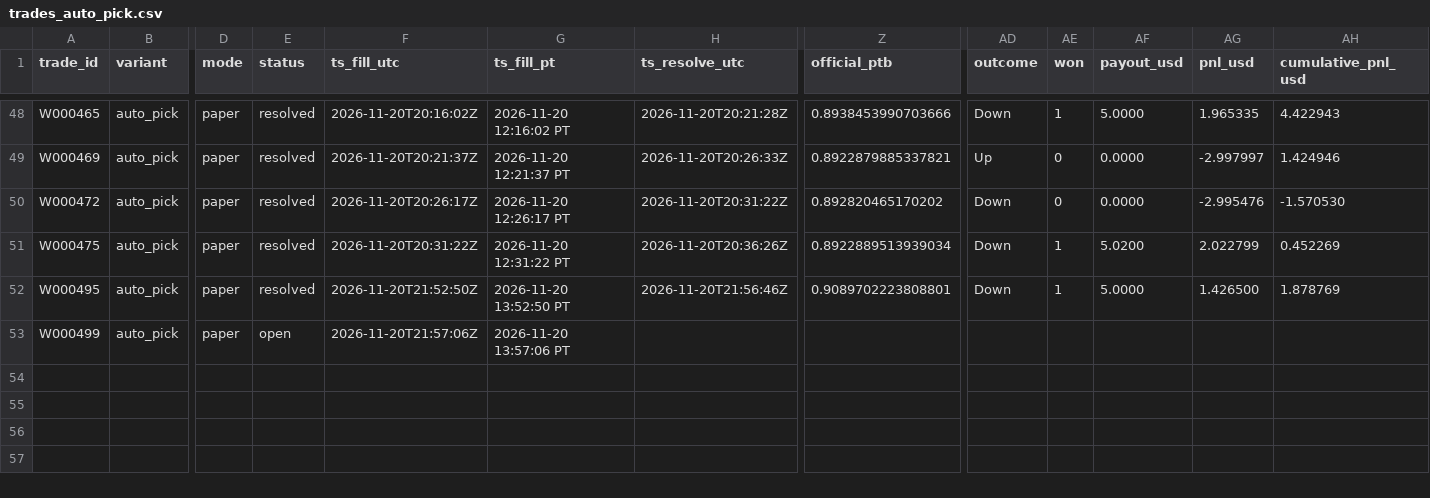
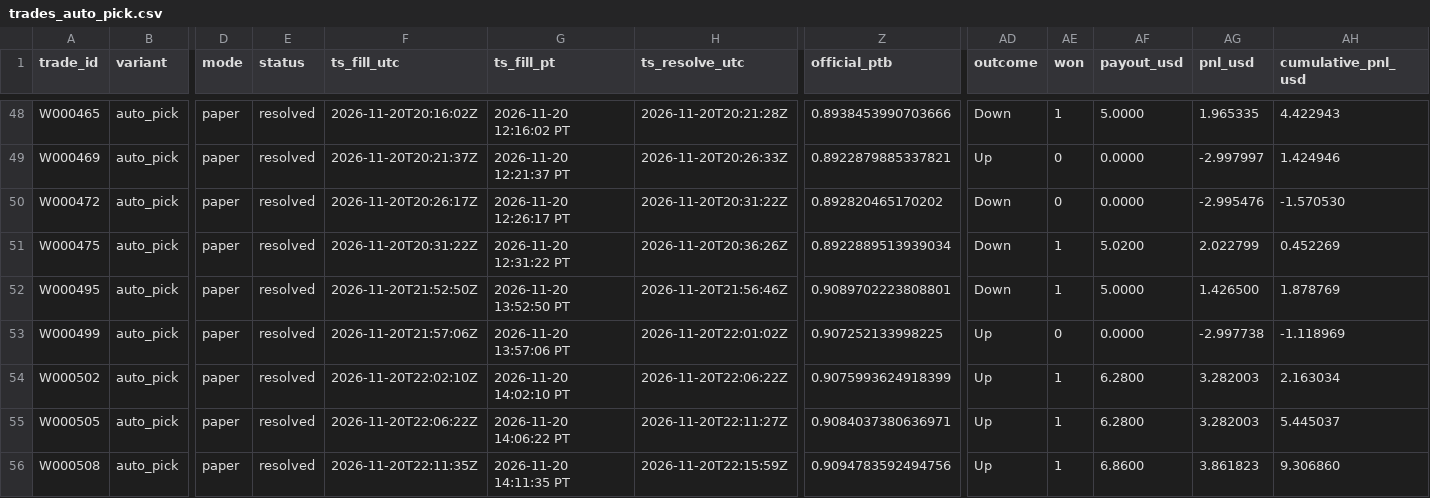
Before and after one commit to michaeldeuchar-dotcom/xrp-paper-bot, a CSV file: data/week1/trades_auto_pick.csv, drawn as a sheet; only a part is shown, gaps mark what is left out; rows hold the shown columns only; the diff names each change by its address in the sheet, - before the commit and + after, or states it on an @@ line.

```diff
--- a/data/week1/trades_auto_pick.csv
+++ b/data/week1/trades_auto_pick.csv
-E53 (status): open
+E53 (status): resolved
-H53 (ts_resolve_utc): (empty)
+H53 (ts_resolve_utc): 2026-11-20T22:01:02Z
-Z53 (official_ptb): (empty)
+Z53 (official_ptb): 0.907252133998225
-AD53 (outcome): (empty)
+AD53 (outcome): Up
-AE53 (won): (empty)
+AE53 (won): 0
-AF53 (payout_usd): (empty)
+AF53 (payout_usd): 0.0000
-AG53 (pnl_usd): (empty)
+AG53 (pnl_usd): -2.997738
-AH53 (cumulative_pnl_usd): (empty)
+AH53 (cumulative_pnl_usd): -1.118969
+row 54: W000502 | auto_pick | paper | resolved | 2026-11-20T22:02:10Z | 2026-11-20 14:02:10 PT | 2026-11-20T22:06:22Z | 0.9075993624918399 | Up | 1 | 6.2800 | 3.282003 | 2.163034
+row 55: W000505 | auto_pick | paper | resolved | 2026-11-20T22:06:22Z | 2026-11-20 14:06:22 PT | 2026-11-20T22:11:27Z | 0.9084037380636971 | Up | 1 | 6.2800 | 3.282003 | 5.445037
+row 56: W000508 | auto_pick | paper | resolved | 2026-11-20T22:11:35Z | 2026-11-20 14:11:35 PT | 2026-11-20T22:15:59Z | 0.9094783592494756 | Up | 1 | 6.8600 | 3.861823 | 9.306860
```
Also changed, not shown: data/week1/decisions_tail.csv, data/week1/trades_control.csv, 6 other files.
